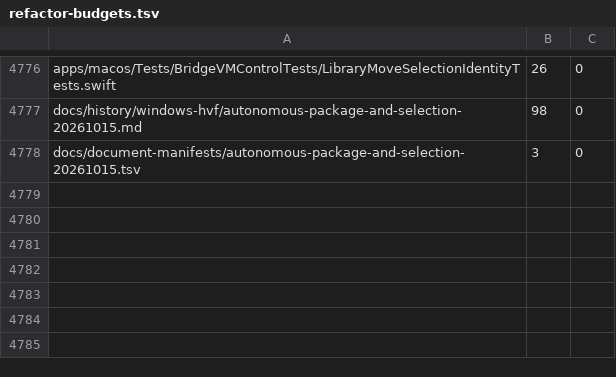
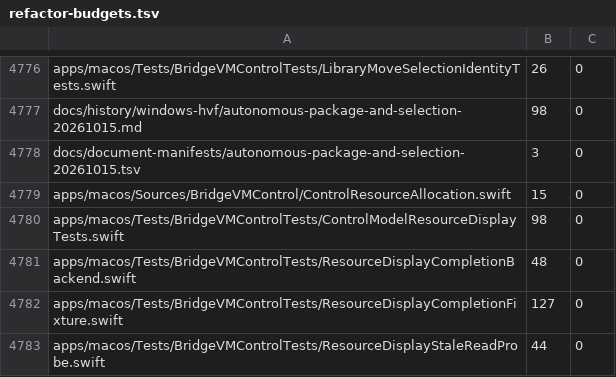
Before and after one commit to Ketchio-dev/bridgevm, a TSV file: scripts/refactor-budgets.tsv, drawn as a sheet; only a part is shown, gaps mark what is left out; the diff names each change by its address in the sheet, - before the commit and + after, or states it on an @@ line.

Commit message:
Keep saved resource allocations visible after Apply

```diff
--- a/scripts/refactor-budgets.tsv
+++ b/scripts/refactor-budgets.tsv
+row 4779: apps/macos/Sources/BridgeVMControl/ControlResourceAllocation.swift | 15 | 0
+row 4780: apps/macos/Tests/BridgeVMControlTests/ControlModelResourceDisplayTests.swift | 98 | 0
+row 4781: apps/macos/Tests/BridgeVMControlTests/ResourceDisplayCompletionBackend.swift | 48 | 0
+row 4782: apps/macos/Tests/BridgeVMControlTests/ResourceDisplayCompletionFixture.swift | 127 | 0
+row 4783: apps/macos/Tests/BridgeVMControlTests/ResourceDisplayStaleReadProbe.swift | 44 | 0
```
Also changed, not shown: 6 other files.
